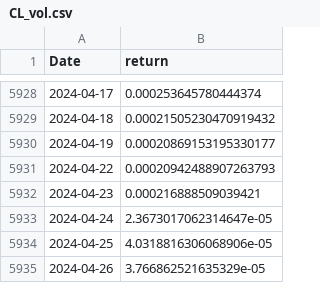
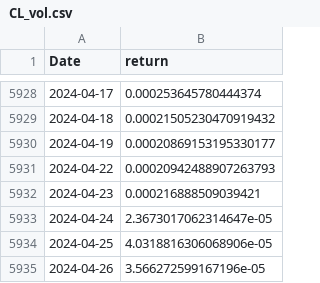
Before and after one commit to kimjuhwan1234/Volatility_Forecasting, a CSV file: Database/future_std/CL_vol.csv, drawn as a sheet; only a part is shown, gaps mark what is left out.

```diff
--- a/Database/future_std/CL_vol.csv
+++ b/Database/future_std/CL_vol.csv
@@ -5934,2 +5934,2 @@ Date,return
 2024-04-25,4.0318816306068906e-05
-2024-04-26,3.766862521635329e-05
+2024-04-26,3.566272599167196e-05
```
Also changed, not shown: Database/future_std/BZ_vol.csv, Database/future_std/HO_vol.csv, 16 other files.
